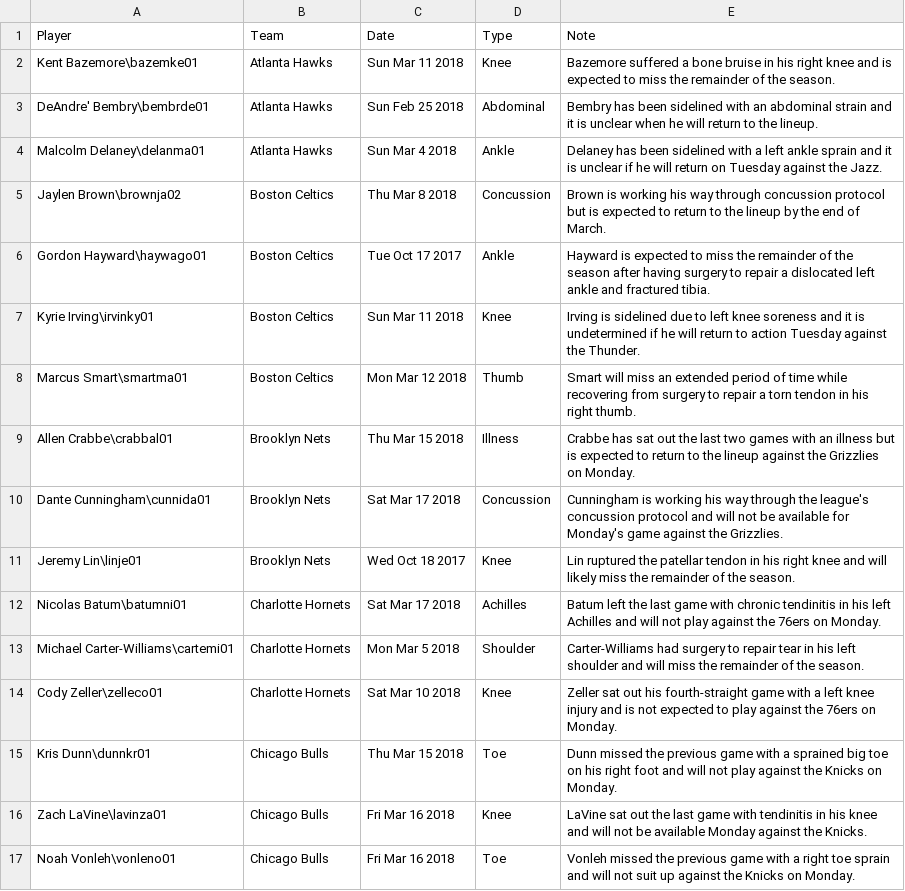
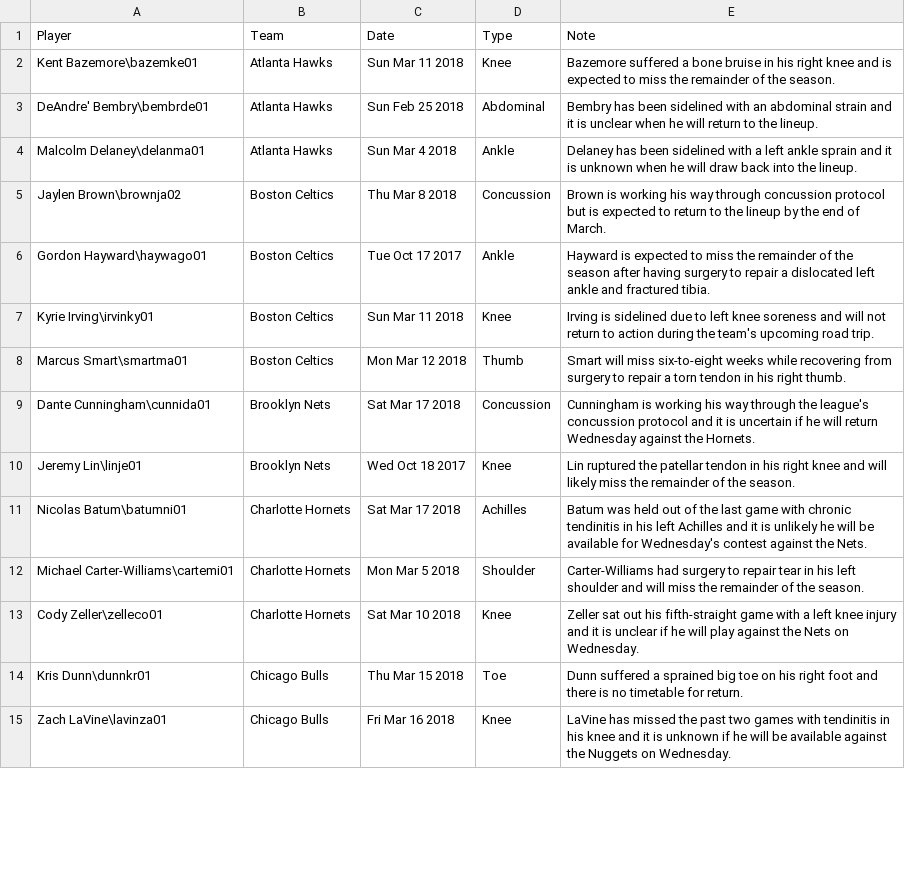
Before and after one commit to romlr/ttfl_py, a CSV file: injuries.csv, drawn as a sheet; only a part is shown; the diff covers the shown part only.

Commit message:
add injury alert note

```diff
--- a/injuries.csv
+++ b/injuries.csv
@@ -3,15 +3,13 @@ Kent Bazemore\bazemke01,Atlanta Hawks,Sun Mar 11 2018,Knee,Bazemore suffered a b
 DeAndre' Bembry\bembrde01,Atlanta Hawks,Sun Feb 25 2018,Abdominal,Bembry has been sidelined with an abdominal strain and it is unclear when he will return to the lineup.
-Malcolm Delaney\delanma01,Atlanta Hawks,Sun Mar 4 2018,Ankle,Delaney has been sidelined with a left ankle sprain and it is unclear if he will return on Tuesday against the Jazz.
+Malcolm Delaney\delanma01,Atlanta Hawks,Sun Mar 4 2018,Ankle,Delaney has been sidelined with a left ankle sprain and it is unknown when he will draw back into the lineup.
 Jaylen Brown\brownja02,Boston Celtics,Thu Mar 8 2018,Concussion,Brown is working his way through concussion protocol but is expected to return to the lineup by the end of March.
 Gordon Hayward\haywago01,Boston Celtics,Tue Oct 17 2017,Ankle,Hayward is expected to miss the remainder of the season after having surgery to repair a dislocated left ankle and fractured tibia.
-Kyrie Irving\irvinky01,Boston Celtics,Sun Mar 11 2018,Knee,Irving is sidelined due to left knee soreness and it is undetermined if he will return to action Tuesday against the Thunder.
-Marcus Smart\smartma01,Boston Celtics,Mon Mar 12 2018,Thumb,Smart will miss an extended period of time while recovering from surgery to repair a torn tendon in his right thumb.
-Allen Crabbe\crabbal01,Brooklyn Nets,Thu Mar 15 2018,Illness,Crabbe has sat out the last two games with an illness but is expected to return to the lineup against the Grizzlies on Monday.
-Dante Cunningham\cunnida01,Brooklyn Nets,Sat Mar 17 2018,Concussion,Cunningham is working his way through the league's concussion protocol and will not be available for Monday's game against the Grizzlies.
+Kyrie Irving\irvinky01,Boston Celtics,Sun Mar 11 2018,Knee,Irving is sidelined due to left knee soreness and will not return to action during the team's upcoming road trip.
+Marcus Smart\smartma01,Boston Celtics,Mon Mar 12 2018,Thumb,Smart will miss six-to-eight weeks while recovering from surgery to repair a torn tendon in his right thumb.
+Dante Cunningham\cunnida01,Brooklyn Nets,Sat Mar 17 2018,Concussion,Cunningham is working his way through the league's concussion protocol and it is uncertain if he will return Wednesday against the Hornets.
 Jeremy Lin\linje01,Brooklyn Nets,Wed Oct 18 2017,Knee,Lin ruptured the patellar tendon in his right knee and will likely miss the remainder of the season.
-Nicolas Batum\batumni01,Charlotte Hornets,Sat Mar 17 2018,Achilles,Batum left the last game with chronic tendinitis in his left Achilles and will not play against the 76ers on Monday.
+Nicolas Batum\batumni01,Charlotte Hornets,Sat Mar 17 2018,Achilles,Batum was held out of the last game with chronic tendinitis in his left Achilles and it is unlikely he will be available for Wednesday's contest against the Nets.
 Michael Carter-Williams\cartemi01,Charlotte Hornets,Mon Mar 5 2018,Shoulder,Carter-Williams had surgery to repair tear in his left shoulder and will miss the remainder of the season.
-Cody Zeller\zelleco01,Charlotte Hornets,Sat Mar 10 2018,Knee,Zeller sat out his fourth-straight game with a left knee injury and is not expected to play against the 76ers on Monday.
-Kris Dunn\dunnkr01,Chicago Bulls,Thu Mar 15 2018,Toe,Dunn missed the previous game with a sprained big toe on his right foot and will not play against the Knicks on Monday.
-Zach LaVine\lavinza01,Chicago Bulls,Fri Mar 16 2018,Knee,LaVine sat out the last game with tendinitis in his knee and will not be available Monday against the Knicks.
-Noah Vonleh\vonleno01,Chicago Bulls,Fri Mar 16 2018,Toe,Vonleh missed the previous game with a right toe sprain and will not suit up against the Knicks on Monday.
+Cody Zeller\zelleco01,Charlotte Hornets,Sat Mar 10 2018,Knee,Zeller sat out his fifth-straight game with a left knee injury and it is unclear if he will play against the Nets on Wednesday.
+Kris Dunn\dunnkr01,Chicago Bulls,Thu Mar 15 2018,Toe,Dunn suffered a sprained big toe on his right foot and there is no timetable for return.
+Zach LaVine\lavinza01,Chicago Bulls,Fri Mar 16 2018,Knee,LaVine has missed the past two games with tendinitis in his knee and it is unknown if he will be available against the Nuggets on Wednesday.
```
Also changed, not shown: 10 added rows, 14 removed rows and 23 edited cells elsewhere in this file, 1 other file.
